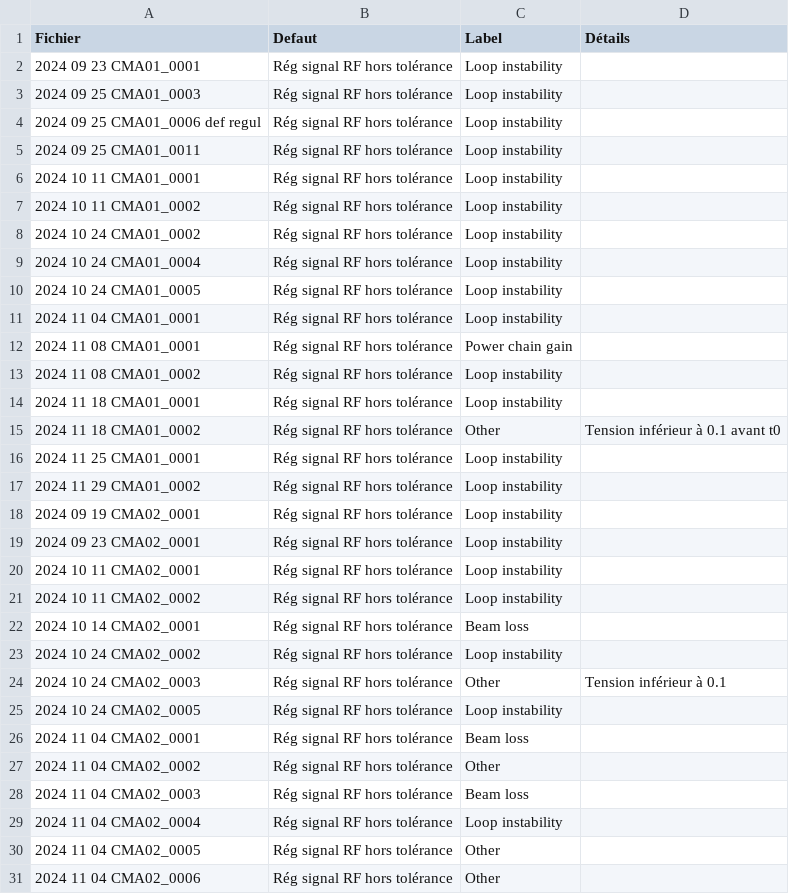
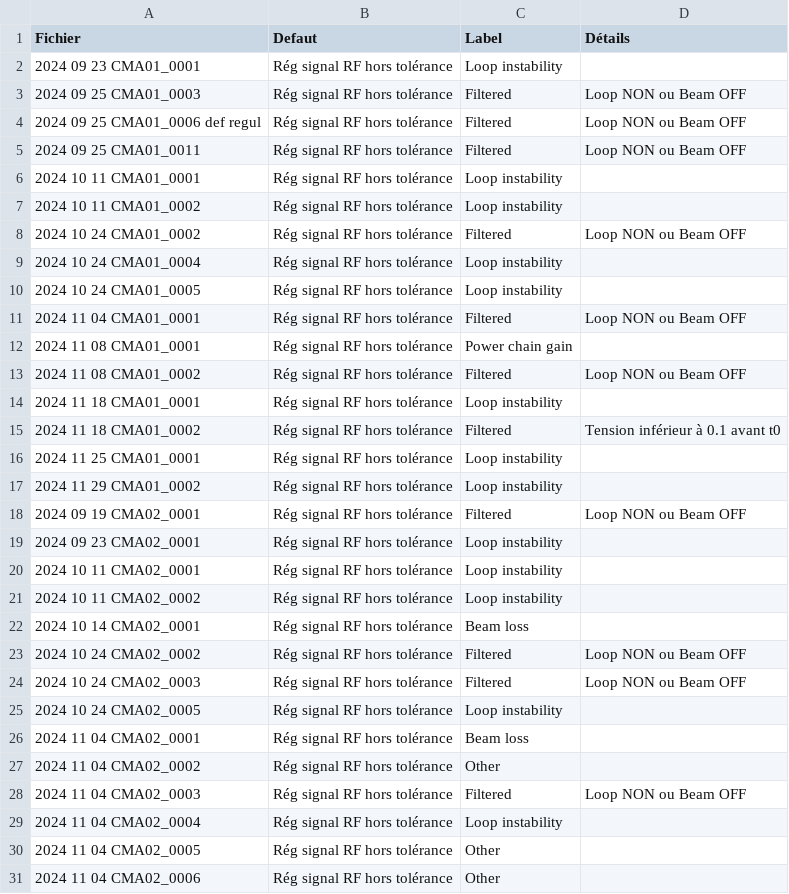
Before and after one commit to Tengaj/Classify_PostMortemFile, a CSV file: resultat/LLRF_2024.csv, drawn as a sheet; only a part is shown; the diff covers the shown part only.

```diff
--- a/resultat/LLRF_2024.csv
+++ b/resultat/LLRF_2024.csv
@@ -2,18 +2,18 @@ Fichier;Defaut;Label;Détails
 2024 09 23 CMA01_0001;Rég signal RF hors tolérance;Loop instability
-2024 09 25 CMA01_0003;Rég signal RF hors tolérance;Loop instability
-2024 09 25 CMA01_0006 def regul;Rég signal RF hors tolérance;Loop instability
-2024 09 25 CMA01_0011;Rég signal RF hors tolérance;Loop instability
+2024 09 25 CMA01_0003;Rég signal RF hors tolérance;Filtered;Loop NON ou Beam OFF
+2024 09 25 CMA01_0006 def regul;Rég signal RF hors tolérance;Filtered;Loop NON ou Beam OFF
+2024 09 25 CMA01_0011;Rég signal RF hors tolérance;Filtered;Loop NON ou Beam OFF
 2024 10 11 CMA01_0001;Rég signal RF hors tolérance;Loop instability
 2024 10 11 CMA01_0002;Rég signal RF hors tolérance;Loop instability
-2024 10 24 CMA01_0002;Rég signal RF hors tolérance;Loop instability
+2024 10 24 CMA01_0002;Rég signal RF hors tolérance;Filtered;Loop NON ou Beam OFF
 2024 10 24 CMA01_0004;Rég signal RF hors tolérance;Loop instability
 2024 10 24 CMA01_0005;Rég signal RF hors tolérance;Loop instability
-2024 11 04 CMA01_0001;Rég signal RF hors tolérance;Loop instability
+2024 11 04 CMA01_0001;Rég signal RF hors tolérance;Filtered;Loop NON ou Beam OFF
 2024 11 08 CMA01_0001;Rég signal RF hors tolérance;Power chain gain
-2024 11 08 CMA01_0002;Rég signal RF hors tolérance;Loop instability
+2024 11 08 CMA01_0002;Rég signal RF hors tolérance;Filtered;Loop NON ou Beam OFF
 2024 11 18 CMA01_0001;Rég signal RF hors tolérance;Loop instability
-2024 11 18 CMA01_0002;Rég signal RF hors tolérance;Other;Tension inférieur à 0.1 avant t0
+2024 11 18 CMA01_0002;Rég signal RF hors tolérance;Filtered;Tension inférieur à 0.1 avant t0
 2024 11 25 CMA01_0001;Rég signal RF hors tolérance;Loop instability
 2024 11 29 CMA01_0002;Rég signal RF hors tolérance;Loop instability
-2024 09 19 CMA02_0001;Rég signal RF hors tolérance;Loop instability
+2024 09 19 CMA02_0001;Rég signal RF hors tolérance;Filtered;Loop NON ou Beam OFF
 2024 09 23 CMA02_0001;Rég signal RF hors tolérance;Loop instability
@@ -22,4 +22,4 @@ Fichier;Defaut;Label;Détails
 2024 10 14 CMA02_0001;Rég signal RF hors tolérance;Beam loss
-2024 10 24 CMA02_0002;Rég signal RF hors tolérance;Loop instability
-2024 10 24 CMA02_0003;Rég signal RF hors tolérance;Other;Tension inférieur à 0.1
+2024 10 24 CMA02_0002;Rég signal RF hors tolérance;Filtered;Loop NON ou Beam OFF
+2024 10 24 CMA02_0003;Rég signal RF hors tolérance;Filtered;Loop NON ou Beam OFF
 2024 10 24 CMA02_0005;Rég signal RF hors tolérance;Loop instability
@@ -27,3 +27,3 @@ Fichier;Defaut;Label;Détails
 2024 11 04 CMA02_0002;Rég signal RF hors tolérance;Other
-2024 11 04 CMA02_0003;Rég signal RF hors tolérance;Beam loss
+2024 11 04 CMA02_0003;Rég signal RF hors tolérance;Filtered;Loop NON ou Beam OFF
 2024 11 04 CMA02_0004;Rég signal RF hors tolérance;Loop instability
```
Also changed, not shown: 135 edited cells elsewhere in this file, resultat/LLRF_2023.csv, resultat/LLRF_2025.csv, 1 other file.
